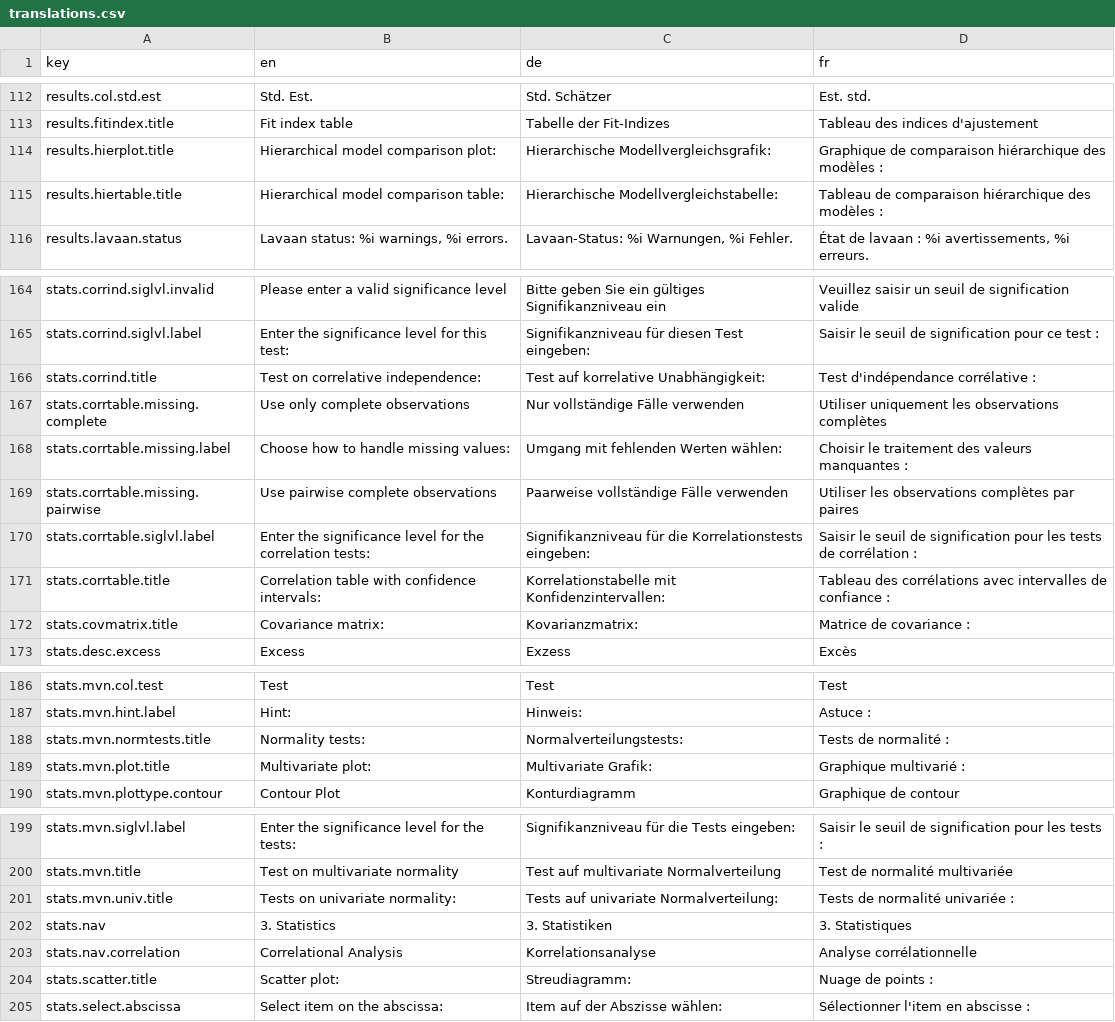
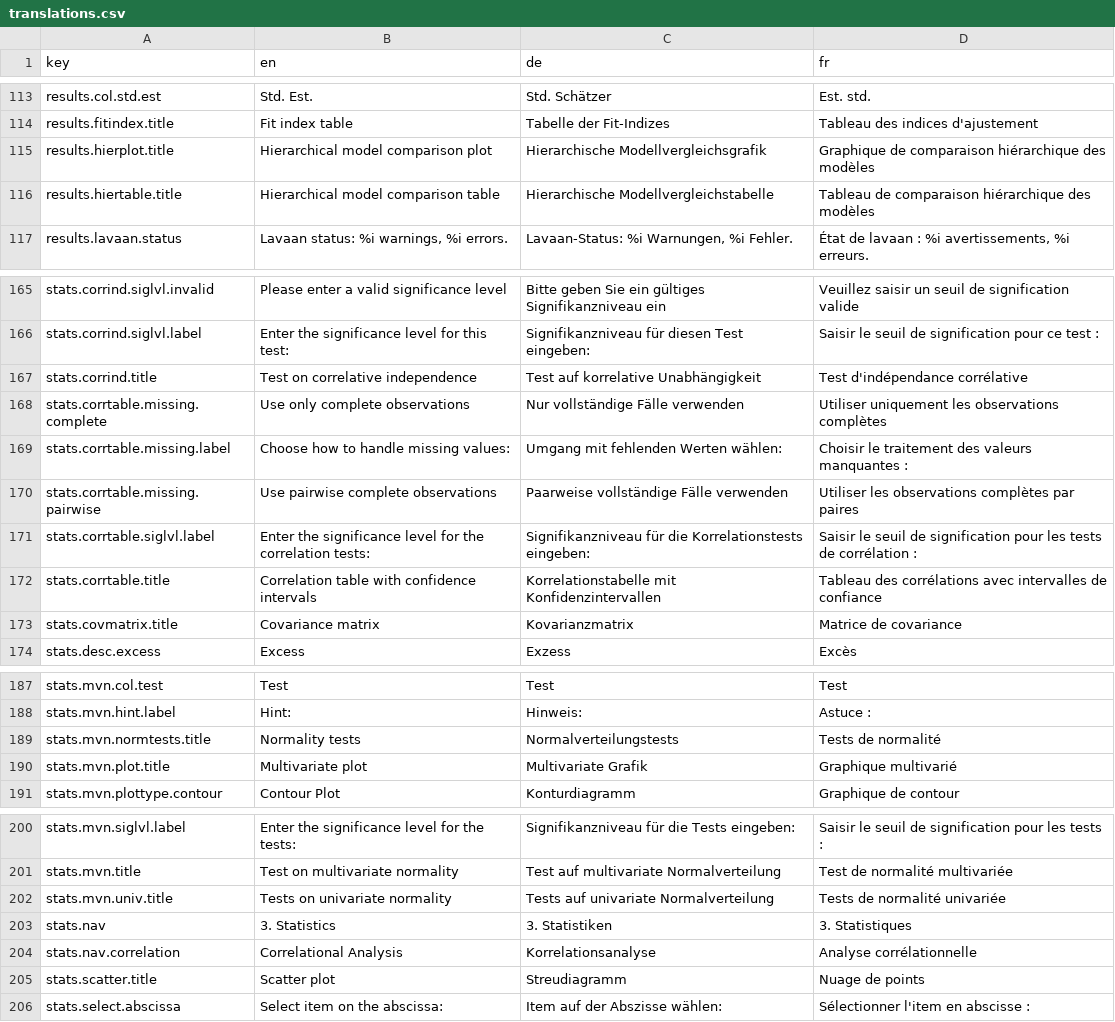
Before and after one commit to abeeisnotabug/shinyCTT, a CSV file: inst/translations.csv, drawn as a sheet; only a part is shown, gaps mark what is left out; the diff covers the shown part only.

```diff
--- a/inst/translations.csv
+++ b/inst/translations.csv
@@ -113,4 +114,4 @@
 "results.fitindex.title","Fit index table","Tabelle der Fit-Indizes","Tableau des indices d'ajustement"
-"results.hierplot.title","Hierarchical model comparison plot:","Hierarchische Modellvergleichsgrafik:","Graphique de comparaison hiérarchique des modèles :"
-"results.hiertable.title","Hierarchical model comparison table:","Hierarchische Modellvergleichstabelle:","Tableau de comparaison hiérarchique des modèles :"
+"results.hierplot.title","Hierarchical model comparison plot","Hierarchische Modellvergleichsgrafik","Graphique de comparaison hiérarchique des modèles"
+"results.hiertable.title","Hierarchical model comparison table","Hierarchische Modellvergleichstabelle","Tableau de comparaison hiérarchique des modèles"
 "results.lavaan.status","Lavaan status: %i warnings, %i errors.","Lavaan-Status: %i Warnungen, %i Fehler.","État de lavaan : %i avertissements, %i erreurs."
@@ -165,3 +166,3 @@
 "stats.corrind.siglvl.label","Enter the significance level for this test:","Signifikanzniveau für diesen Test eingeben:","Saisir le seuil de signification pour ce test :"
-"stats.corrind.title","Test on correlative independence:","Test auf korrelative Unabhängigkeit:","Test d'indépendance corrélative :"
+"stats.corrind.title","Test on correlative independence","Test auf korrelative Unabhängigkeit","Test d'indépendance corrélative"
 "stats.corrtable.missing.complete","Use only complete observations","Nur vollständige Fälle verwenden","Utiliser uniquement les observations complètes"
@@ -170,4 +171,4 @@
 "stats.corrtable.siglvl.label","Enter the significance level for the correlation tests:","Signifikanzniveau für die Korrelationstests eingeben:","Saisir le seuil de signification pour les tests de corrélation :"
-"stats.corrtable.title","Correlation table with confidence intervals:","Korrelationstabelle mit Konfidenzintervallen:","Tableau des corrélations avec intervalles de confiance :"
-"stats.covmatrix.title","Covariance matrix:","Kovarianzmatrix:","Matrice de covariance :"
+"stats.corrtable.title","Correlation table with confidence intervals","Korrelationstabelle mit Konfidenzintervallen","Tableau des corrélations avec intervalles de confiance"
+"stats.covmatrix.title","Covariance matrix","Kovarianzmatrix","Matrice de covariance"
 "stats.desc.excess","Excess","Exzess","Excès"
@@ -187,4 +188,4 @@
 "stats.mvn.hint.label","Hint:","Hinweis:","Astuce :"
-"stats.mvn.normtests.title","Normality tests:","Normalverteilungstests:","Tests de normalité :"
-"stats.mvn.plot.title","Multivariate plot:","Multivariate Grafik:","Graphique multivarié :"
+"stats.mvn.normtests.title","Normality tests","Normalverteilungstests","Tests de normalité"
+"stats.mvn.plot.title","Multivariate plot","Multivariate Grafik","Graphique multivarié"
 "stats.mvn.plottype.contour","Contour Plot","Konturdiagramm","Graphique de contour"
@@ -200,6 +201,6 @@
 "stats.mvn.title","Test on multivariate normality","Test auf multivariate Normalverteilung","Test de normalité multivariée"
-"stats.mvn.univ.title","Tests on univariate normality:","Tests auf univariate Normalverteilung:","Tests de normalité univariée :"
+"stats.mvn.univ.title","Tests on univariate normality","Tests auf univariate Normalverteilung","Tests de normalité univariée"
 "stats.nav","3. Statistics","3. Statistiken","3. Statistiques"
 "stats.nav.correlation","Correlational Analysis","Korrelationsanalyse","Analyse corrélationnelle"
-"stats.scatter.title","Scatter plot:","Streudiagramm:","Nuage de points :"
+"stats.scatter.title","Scatter plot","Streudiagramm","Nuage de points"
 "stats.select.abscissa","Select item on the abscissa:","Item auf der Abszisse wählen:","Sélectionner l'item en abscisse :"
```
Also changed, not shown: 2 added rows and 38 edited cells elsewhere in this file, 8 other files.
